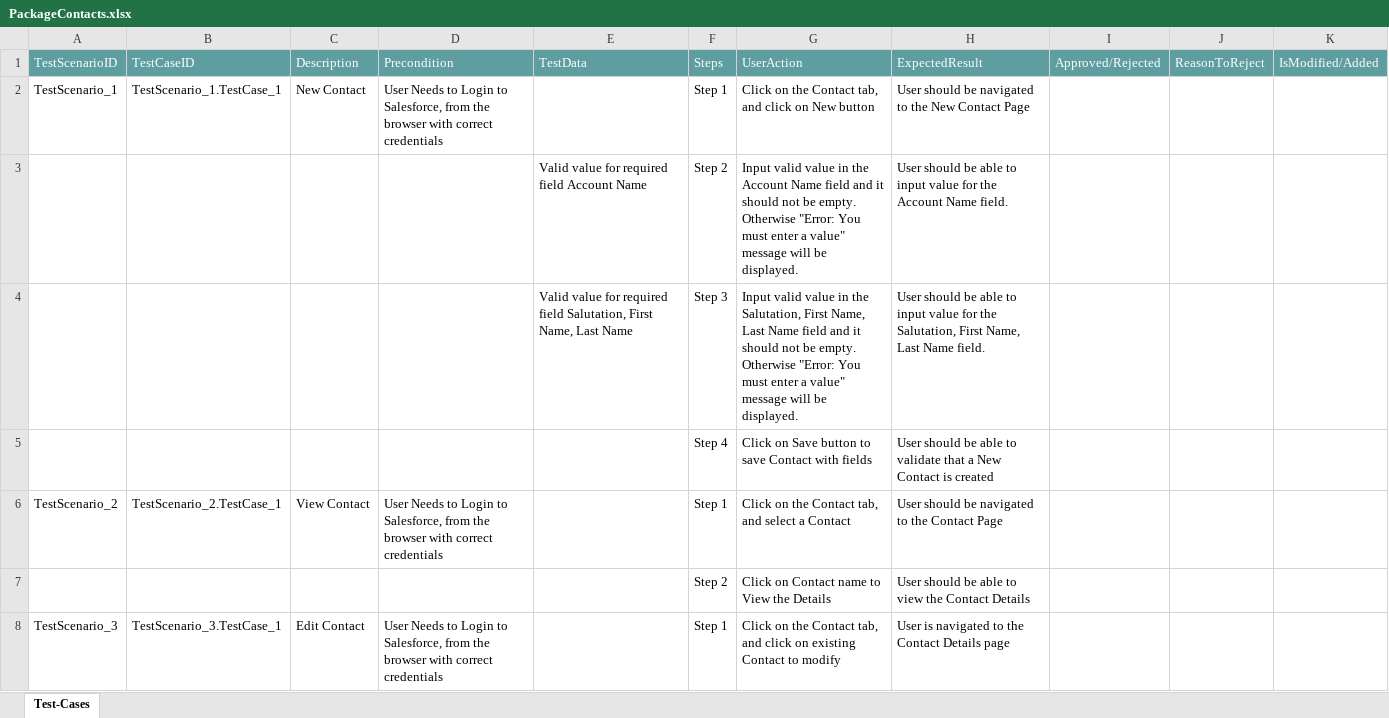
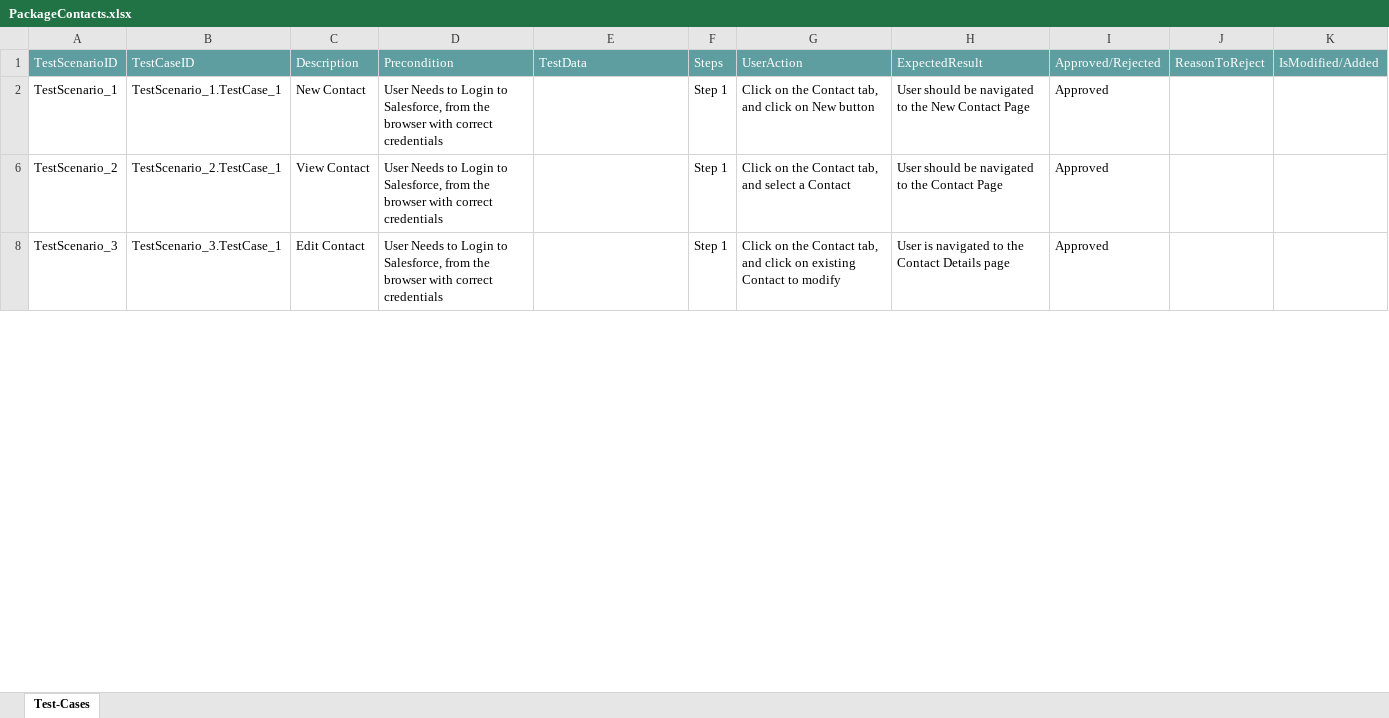
Before and after one commit to ShaikMohamedIrfan/SalesforceNewR7Project, an Excel workbook: PackageContacts.xlsx, sheet Test-Cases, drawn as a sheet; only a part is shown; values as stored, in another font and other column widths than the file's, no borders; table styles not drawn; the diff covers the shown part only; the diff names each change by its address in the sheet, - before the commit and + after, or states it on an @@ line.

Commit message:
Add files via upload

```diff
--- a/PackageContacts.xlsx (sheet Test-Cases)
+++ b/PackageContacts.xlsx (sheet Test-Cases)
-I2: (empty)
+I2: Approved
@@ row 3 hidden:  |  |  |  | Valid value for required field Account Name | Step 2 | Input valid value in the Account Name field and it should not be empty. Otherwise "Error: You must enter a value" message will be displayed. | User should be able to input value for the Account Name field. @@
@@ row 4 hidden:  |  |  |  | Valid value for required field Salutation, First Name, Last Name | Step 3 | Input valid value in the Salutation, First Name, Last Name field and it should not be empty. Otherwise "Error: You must enter a value" message will be displayed. | User should be able to input value for the Salutation, First Name, Last Name field. @@
@@ row 5 hidden:  |  |  |  |  | Step 4 | Click on Save button to save Contact with fields | User should be able to validate that a New Contact is created @@
-I6: (empty)
+I6: Approved
@@ row 7 hidden:  |  |  |  |  | Step 2 | Click on Contact name to View the Details | User should be able to view the Contact Details @@
-I8: (empty)
+I8: Approved
```
Also changed, not shown: 5 hidden or unhidden rows and 1 edited cell elsewhere in this sheet.
